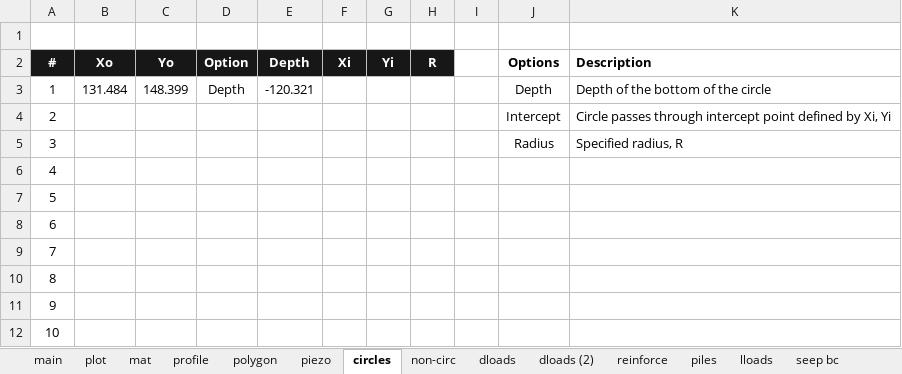
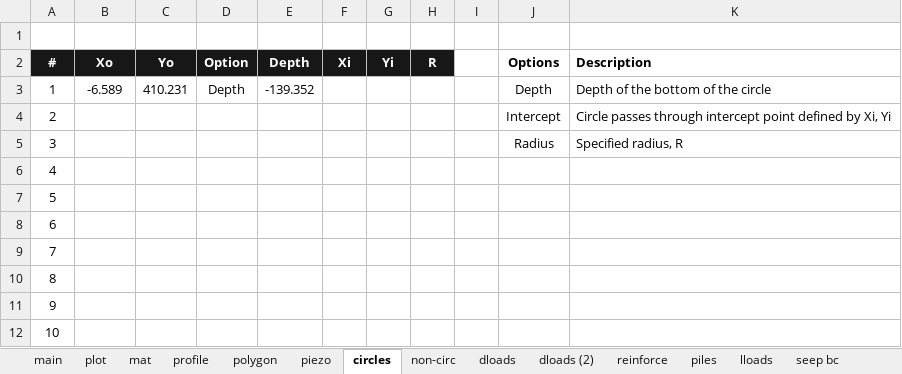
Before and after one commit to njones61/xslope, an Excel workbook: docs/files/rocscience/vp029.xlsx, sheet circles, drawn as a sheet; values as stored, in another font and other column widths than the file's, no borders; conditional formats not drawn; the diff names each change by its address in the sheet, - before the commit and + after, or states it on an @@ line.

```diff
--- a/docs/files/rocscience/vp029.xlsx (sheet circles)
+++ b/docs/files/rocscience/vp029.xlsx (sheet circles)
-B3 (Xo): 131.484
+B3 (Xo): -6.589
-C3 (Yo): 148.399
+C3 (Yo): 410.231
-E3 (Depth): -120.321
+E3 (Depth): -139.352
```
Also changed, not shown: sheet non-circ, 6 other files.
